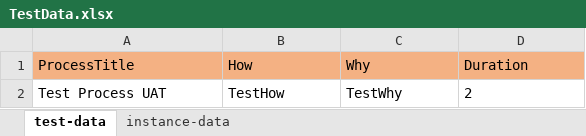
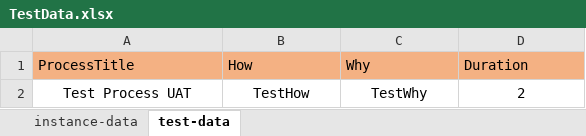
Before and after one commit to Vishwanathak007/UATAutopilot, an Excel workbook: src/main/java/com/autopilot/datafiles/TestData.xlsx, sheet test-data, drawn as a sheet; values as stored, in another font and other column widths than the file's, no borders; the diff names each change by its address in the sheet, - before the commit and + after, or states it on an @@ line.

```diff
--- a/src/main/java/com/autopilot/datafiles/TestData.xlsx (sheet test-data)
+++ b/src/main/java/com/autopilot/datafiles/TestData.xlsx (sheet test-data)
@@ sheet tab order changed: instance-data | test-data @@
-A2:D2 alignment: left
+A2:D2 alignment: center
```
Also changed, not shown: 18 other files.
